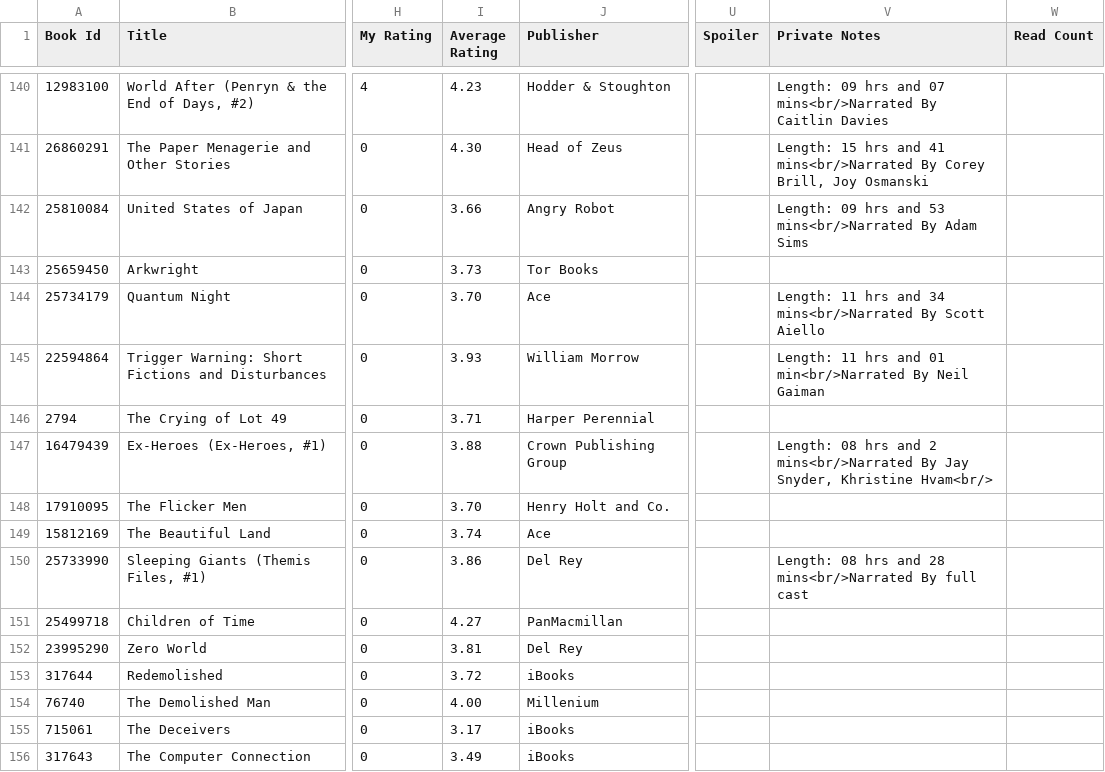
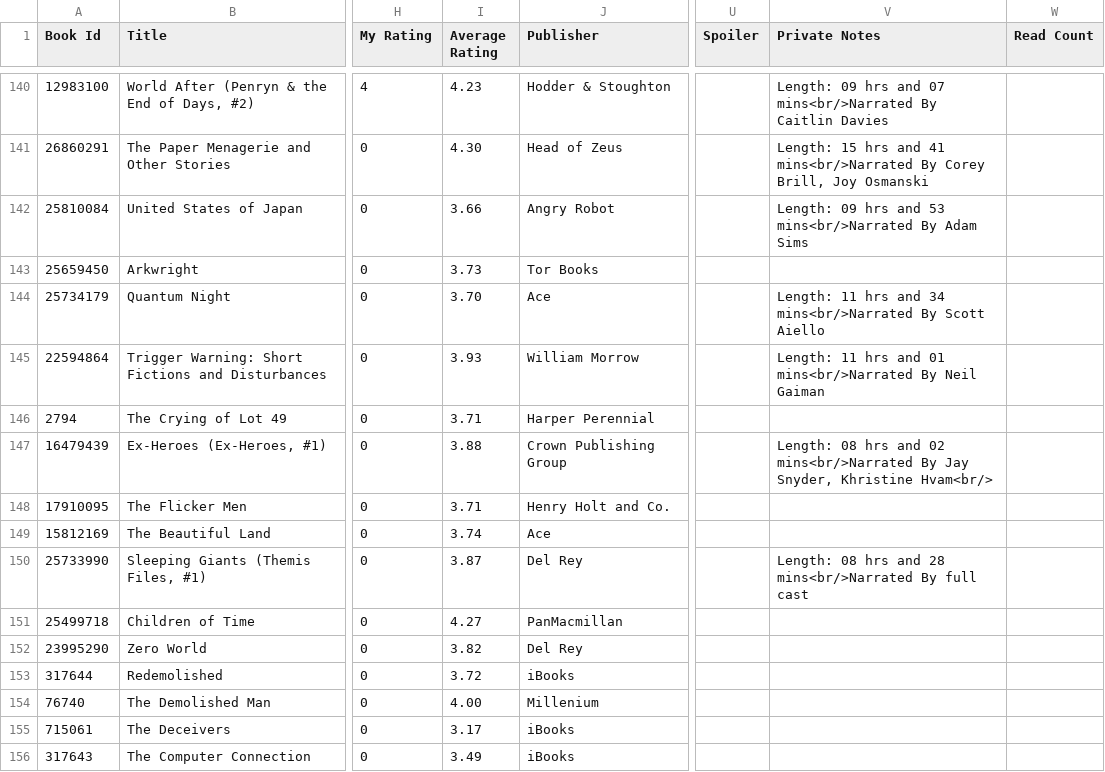
Before and after one commit to genekaufman/gr-exp-analysis, a CSV file: goodreads_library_export20160615.csv (was goodreads_library_export20160614.csv), drawn as a sheet; only a part is shown, gaps mark what is left out; the diff covers the shown part only; the diff names each change by its address in the sheet, - before the commit and + after, or states it on an @@ line.

```diff
--- a/goodreads_library_export20160614.csv
+++ b/goodreads_library_export20160615.csv
-V145 (Private Notes): …and 01 min<br/>Narrated By Neil…
+V145 (Private Notes): …and 01 mins<br/>Narrated By Neil…
-V147 (Private Notes): …hrs and 2 mins<br/>Narrated By…
+V147 (Private Notes): …hrs and 02 mins<br/>Narrated By…
-I148 (Average Rating): 3.70
+I148 (Average Rating): 3.71
-I150 (Average Rating): 3.86
+I150 (Average Rating): 3.87
-I152 (Average Rating): 3.81
+I152 (Average Rating): 3.82
```
Also changed, not shown: 126 edited cells elsewhere in this file, 2 other files.
